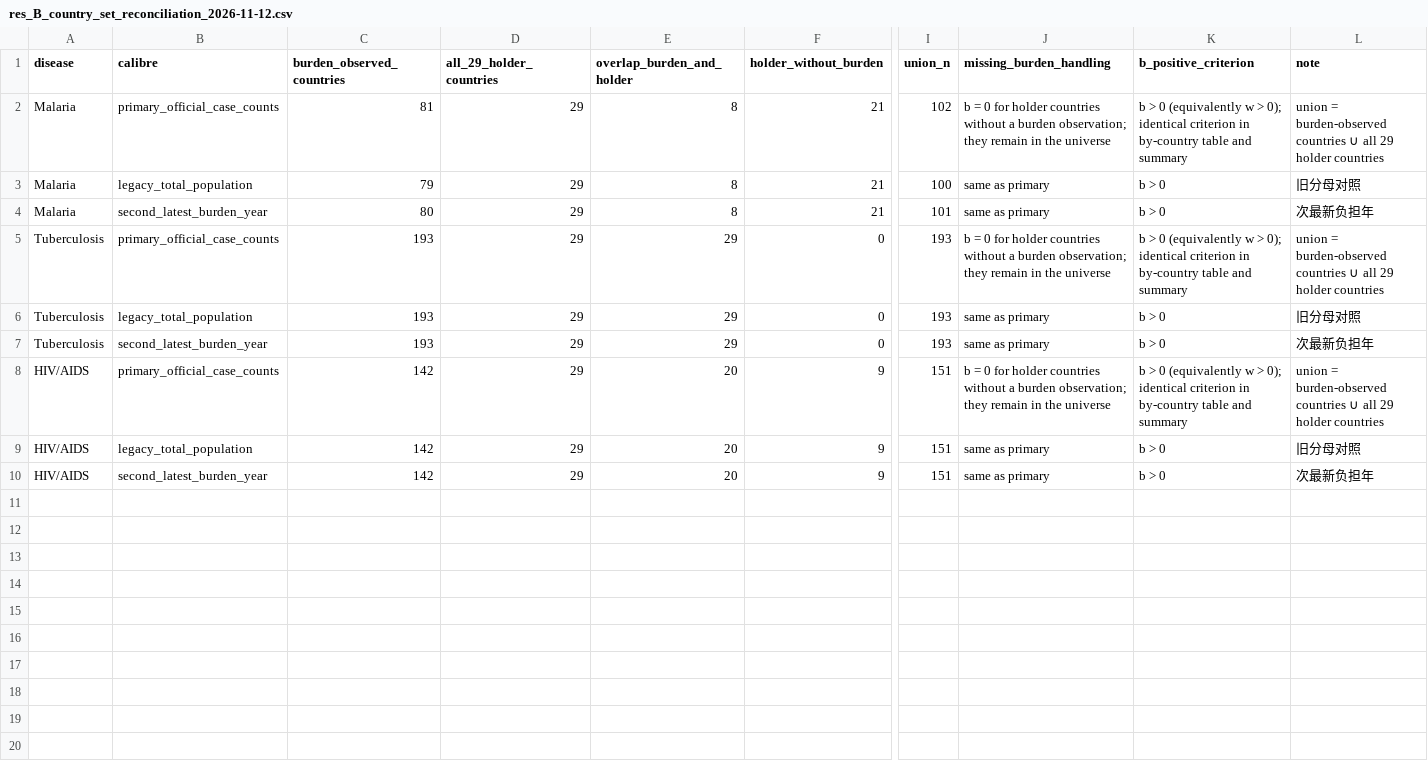
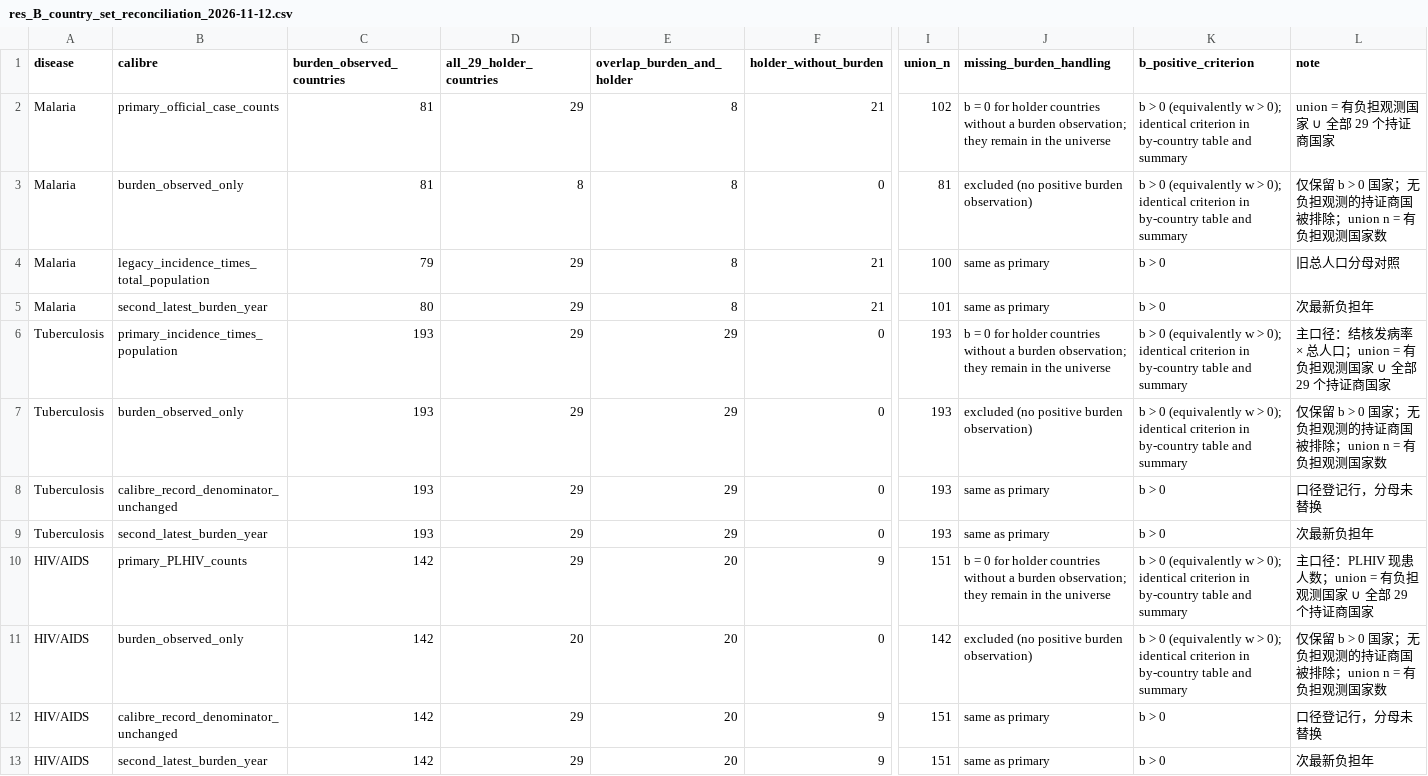
Before and after one commit to kongdeyu0819-rgb/who-pq-supply-burden-alignment-deposit, a CSV file: data/processed/res_B_country_set_reconciliation_2026-11-12.csv, drawn as a sheet; only a part is shown, gaps mark what is left out; addresses are those after the commit; rows hold the shown columns only; the diff names each change by its address in the sheet, - before the commit and + after, or states it on an @@ line.

Commit message:
B1 TMIH single fixed version v1.2.1: calibre labels, definitions and audit trail; no statistical value changed

```diff
--- a/data/processed/res_B_country_set_reconciliation_2026-11-12.csv
+++ b/data/processed/res_B_country_set_reconciliation_2026-11-12.csv
-L2 (note): union = burden-observed countries ∪ all 29 holder countries
+L2 (note): union = 有负担观测国家 ∪ 全部 29 个持证商国家
+row 3: Malaria | burden_observed_only | 81 | 8 | 8 | 0 | 81 | excluded (no positive burden observation) | b > 0 (equivalently w > 0); identical criterion in by-country table and summary | 仅保留 b > 0 国家；无负担观测的持证商国被排除；union n = 有负担观测国家数
-B4 (calibre): legacy_total_population
+B4 (calibre): legacy_incidence_times_total_population
-L4 (note): 旧分母对照
+L4 (note): 旧总人口分母对照
-B6 (calibre): primary_official_case_counts
+B6 (calibre): primary_incidence_times_population
-L6 (note): union = burden-observed countries ∪ all 29 holder countries
+L6 (note): 主口径：结核发病率 × 总人口；union = 有负担观测国家 ∪ 全部 29 个持证商国家
+row 7: Tuberculosis | burden_observed_only | 193 | 29 | 29 | 0 | 193 | excluded (no positive burden observation) | b > 0 (equivalently w > 0); identical criterion in by-country table and summary | 仅保留 b > 0 国家；无负担观测的持证商国被排除；union n = 有负担观测国家数
-B8 (calibre): legacy_total_population
+B8 (calibre): calibre_record_denominator_unchanged
-L8 (note): 旧分母对照
+L8 (note): 口径登记行，分母未替换
-B10 (calibre): primary_official_case_counts
+B10 (calibre): primary_PLHIV_counts
-L10 (note): union = burden-observed countries ∪ all 29 holder countries
+L10 (note): 主口径：PLHIV 现患人数；union = 有负担观测国家 ∪ 全部 29 个持证商国家
+row 11: HIV/AIDS | burden_observed_only | 142 | 20 | 20 | 0 | 142 | excluded (no positive burden observation) | b > 0 (equivalently w > 0); identical criterion in by-country table and summary | 仅保留 b > 0 国家；无负担观测的持证商国被排除；union n = 有负担观测国家数
-B12 (calibre): legacy_total_population
+B12 (calibre): calibre_record_denominator_unchanged
-L12 (note): 旧分母对照
+L12 (note): 口径登记行，分母未替换
```
Also changed, not shown: data/processed/res_B_burden_primary_2026-11-12.csv, data/processed/res_B_burden_sensitivity_2026-11-12.csv, 27 other files.
